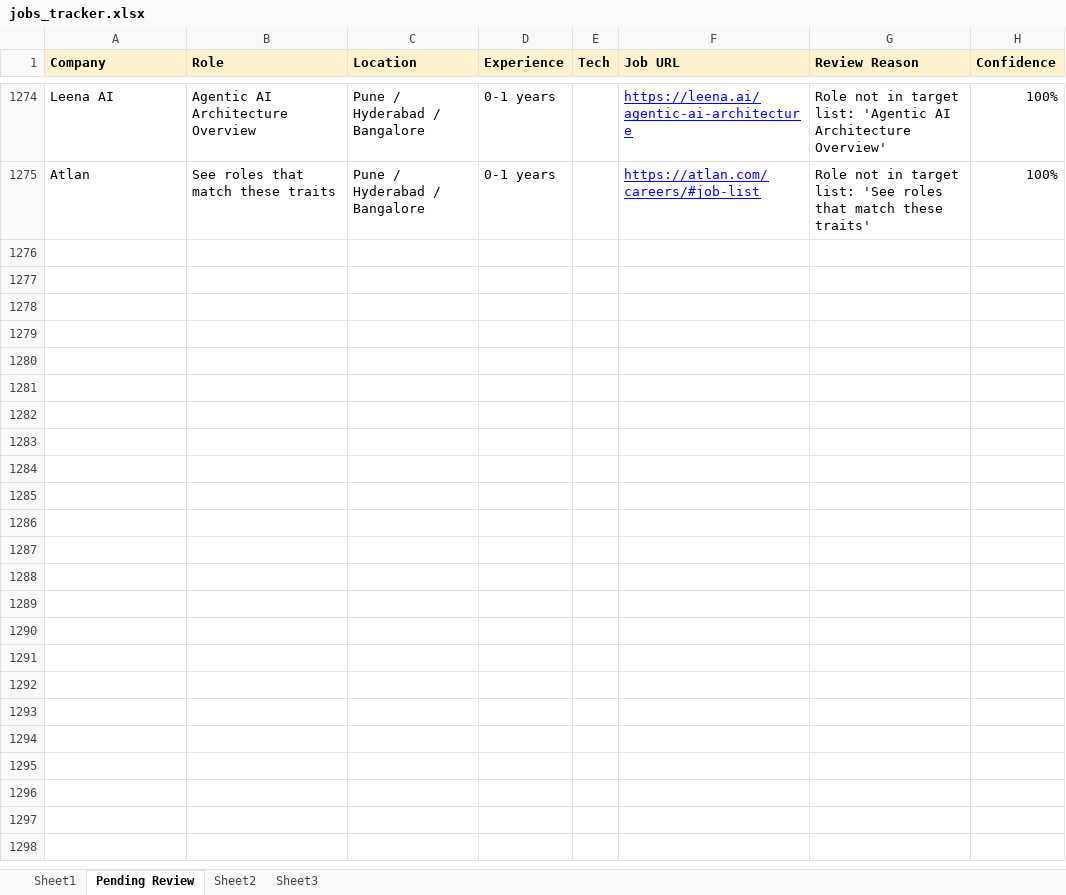
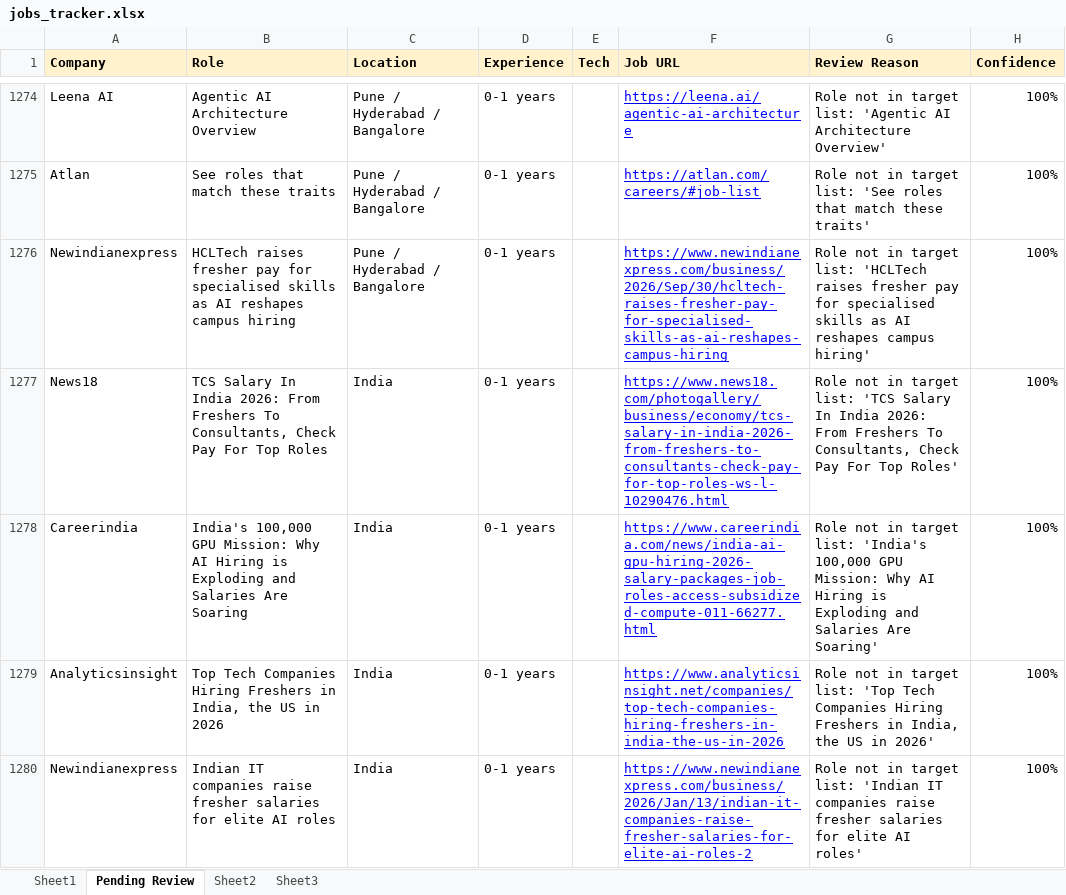
Before and after one commit to dhananjaykr9/job_agent, an Excel workbook: jobs_tracker.xlsx, sheet Pending Review, drawn as a sheet; only a part is shown, gaps mark what is left out; values as stored, in another font and other column widths than the file's, no borders; charts and pictures not drawn; the diff covers the shown part only; the diff names each change by its address in the sheet, - before the commit and + after, or states it on an @@ line.

```diff
--- a/jobs_tracker.xlsx (sheet Pending Review)
+++ b/jobs_tracker.xlsx (sheet Pending Review)
+row 1276: Newindianexpress | HCLTech raises fresher pay for specialised skills as AI reshapes campus hiring | Pune / Hyderabad / Bangalore | 0-1 years |  | https://www.newindianexpress.com/business/2026/Sep/30/hcltech-raises-fresher-pay-for-specialised-skills-as-ai-reshapes-campus-hiring | Role not in target list: 'HCLTech raises fresher pay for specialised skills as AI reshapes campus hiring' | 100%
+row 1277: News18 | TCS Salary In India 2026: From Freshers To Consultants, Check Pay For Top Roles | India | 0-1 years |  | https://www.news18.com/photogallery/business/economy/tcs-salary-in-india-2026-from-freshers-to-consultants-check-pay-for-top-roles-ws-l-10290476.html | Role not in target list: 'TCS Salary In India 2026: From Freshers To Consultants, Check Pay For Top Roles' | 100%
+row 1278: Careerindia | India's 100,000 GPU Mission: Why AI Hiring is Exploding and Salaries Are Soaring | India | 0-1 years |  | https://www.careerindia.com/news/india-ai-gpu-hiring-2026-salary-packages-job-roles-access-subsidized-compute-011-66277.html | Role not in target list: 'India's 100,000 GPU Mission: Why AI Hiring is Exploding and Salaries Are Soaring' | 100%
+row 1279: Analyticsinsight | Top Tech Companies Hiring Freshers in India, the US in 2026 | India | 0-1 years |  | https://www.analyticsinsight.net/companies/top-tech-companies-hiring-freshers-in-india-the-us-in-2026 | Role not in target list: 'Top Tech Companies Hiring Freshers in India, the US in 2026' | 100%
+row 1280: Newindianexpress | Indian IT companies raise fresher salaries for elite AI roles | India | 0-1 years |  | https://www.newindianexpress.com/business/2026/Jan/13/indian-it-companies-raise-fresher-salaries-for-elite-ai-roles-2 | Role not in target list: 'Indian IT companies raise fresher salaries for elite AI roles' | 100%
```
Also changed, not shown: 36 added rows elsewhere in this sheet, sheet Sheet1, charts or pictures, 1 other file.
